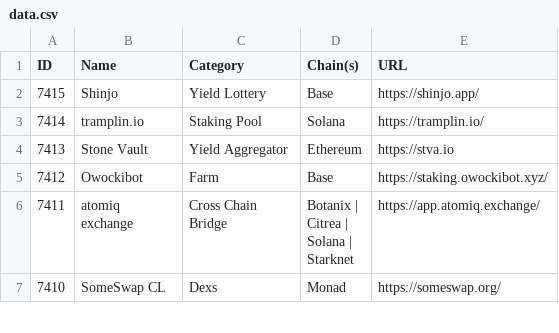
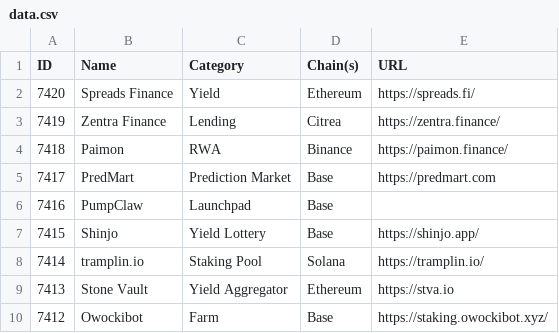
Before and after one commit to pmuens/defi-llama-watcher, a CSV file: data.csv, drawn as a sheet; only a part is shown; the shorter side is filled out with more unchanged rows; the diff names each change by its address in the sheet, - before the commit and + after, or states it on an @@ line.

Commit message:
Update data.csv

```diff
--- a/data.csv
+++ b/data.csv
+row 2: 7420 | Spreads Finance | Yield | Ethereum | https://spreads.fi/
+row 3: 7419 | Zentra Finance | Lending | Citrea | https://zentra.finance/
+row 4: 7418 | Paimon | RWA | Binance | https://paimon.finance/
+row 5: 7417 | PredMart | Prediction Market | Base | https://predmart.com
+row 6: 7416 | PumpClaw | Launchpad | Base
```
